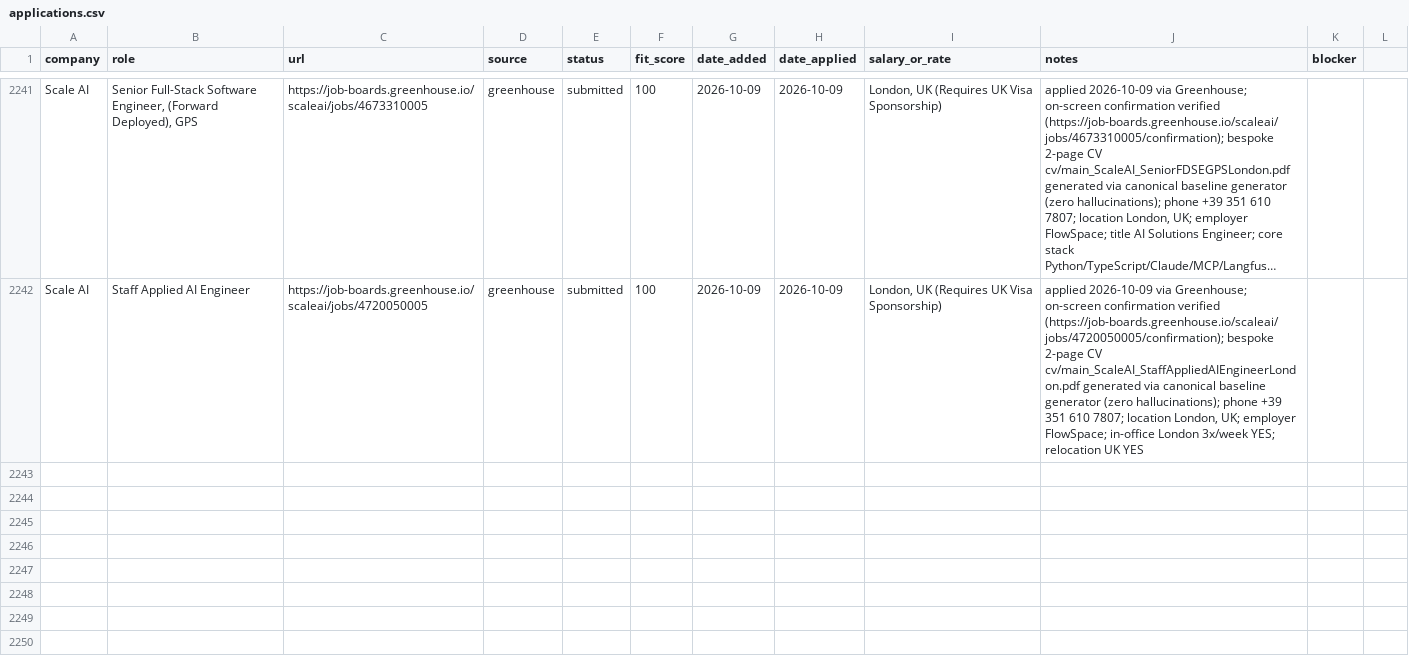
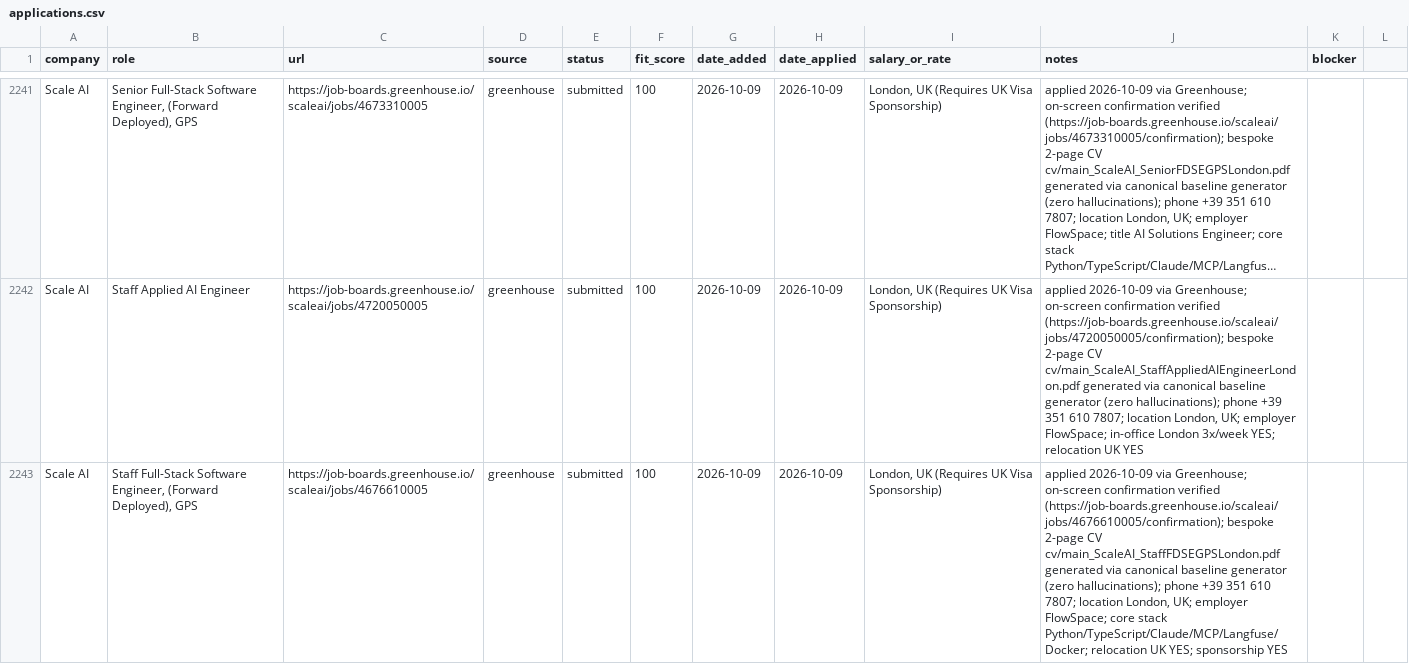
Before and after one commit to prab-gupta/job-hunt, a CSV file: applications.csv, drawn as a sheet; only a part is shown, gaps mark what is left out; long unchanged cells end in …; the diff names each change by its address in the sheet, - before the commit and + after, or states it on an @@ line.

Commit message:
feat(apply): submit 132/150 Scale AI Staff Full-Stack Software Engineer Forward Deployed GPS London

```diff
--- a/applications.csv
+++ b/applications.csv
+row 2243: Scale AI | Staff Full-Stack Software Engineer, (Forward Deployed), GPS | https://job-boards.greenhouse.io/scaleai/jobs/4676610005 | greenhouse | submitted | 100 | 2026-10-09 | 2026-10-09 | London, UK (Requires UK Visa Sponsorship) | applied 2026-10-09 via Greenhouse; on-screen confirmation verified (https://job-boards.greenhouse.io/scaleai/jobs/4676610005/confirmation); bespoke 2-page CV cv/main_ScaleAI_StaffFDSEGPSLondon.pdf generated via canonical baseline generator (zero hallucinations); phone +39 351 610 7807; location London, UK; employer FlowSpace; core stack Python/TypeScript/Claude/MCP/Langfuse/Docker; relocation UK YES; sponsorship YES
```
Also changed, not shown: data/csvs/applications.csv, loop/applications.csv, 2 other files.
